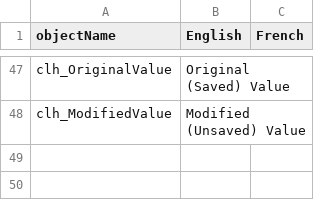
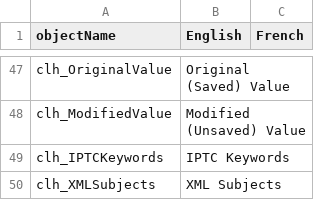
Before and after one commit to nemethviktor/GeoTagNinja, a CSV file: Resources/Languages/ColumnHeader.csv, drawn as a sheet; only a part is shown, gaps mark what is left out; the diff names each change by its address in the sheet, - before the commit and + after, or states it on an @@ line.

Commit message:
Introduce "read" capability for iptc keywords and xmp subjects; fine-tune SourcesAndAttributes/GUID logic

```diff
--- a/Resources/Languages/ColumnHeader.csv
+++ b/Resources/Languages/ColumnHeader.csv
+row 49: clh_IPTCKeywords | IPTC Keywords
+row 50: clh_XMLSubjects | XML Subjects
```
Also changed, not shown: 11 other files.
